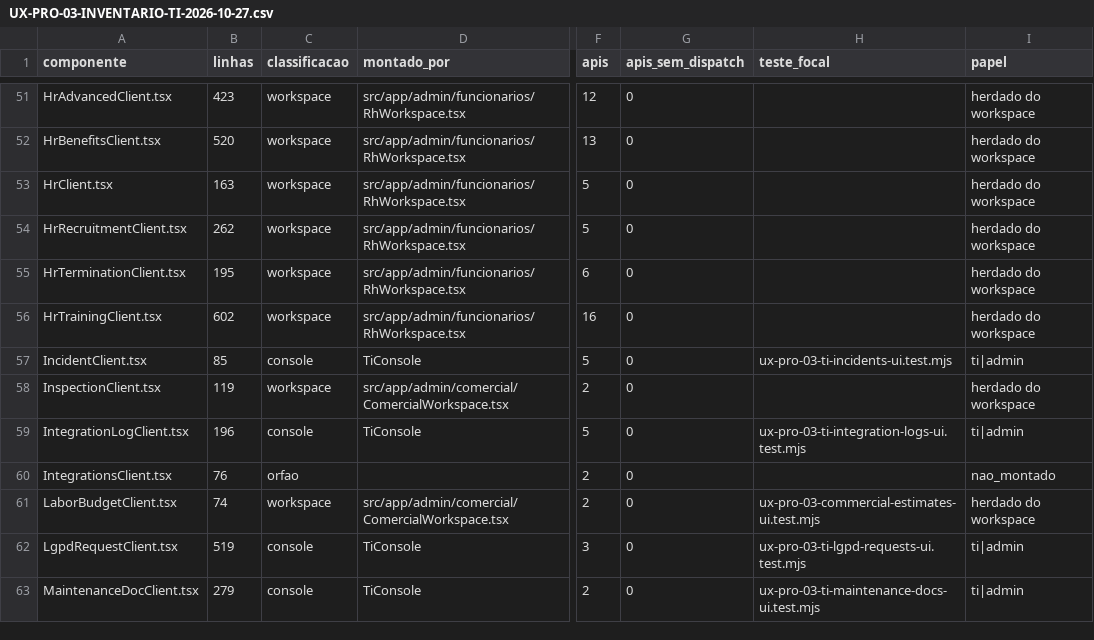
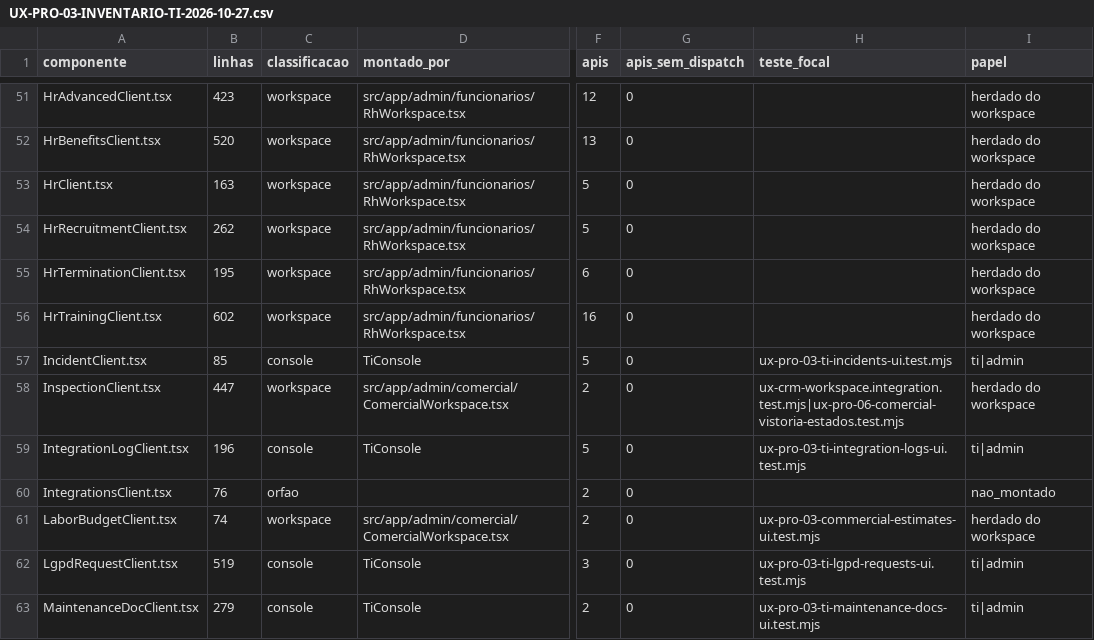
Before and after one commit to berger33/gruposegsystemseguranca, a CSV file: docs/UX-PRO-03-INVENTARIO-TI-2026-10-27.csv, drawn as a sheet; only a part is shown, gaps mark what is left out; the diff names each change by its address in the sheet, - before the commit and + after, or states it on an @@ line.

Commit message:
feat(ux-pro-06): estado de leitura honesto da Vistoria em /admin/comercial
A primeira etapa de /admin/comercial (aba Vistoria, conteúdo default da tela)
era uma superfície viva sem prova: `InspectionClient` aparecia 0 vez em
`tests/` e `scripts/`, o workflow `ux-crm-delivery.yml` dispara em
`src/app/admin/comercial/**` sem nenhum cenário que abrisse essa superfície e o
estado de leitura não era honesto — falha de checklist engolida em `catch {}`
(a tela dizia "Templates (0)"), código técnico do servidor impresso cru
(`inspection_unavailable`, `create_failed`), primeira leitura pendente
apresentada como lista vazia, `data.inspections || []` transformando resposta
sem lista em vazio, nenhuma sequência de leitura e nenhum vazio/negado/retry.

Mudança aditiva, só de leitura de estado: carregando / atualizando / atualizado
/ vazio / desatualizado / erro / negado com `role="status"`/`role="alert"`,
`aria-busy`, sequência própria de leitura e de checklist, `Array.isArray` em
`inspections`/`templates`/`checklist`, tradução dos códigos (inclui
`admin_session_required`, `same_origin_required`, `inspection_unavailable`),
repetição só para falha recuperável, escrita preservada (mesmo POST, mesmo
corpo, mesmos campos) com `aria-busy` e confirmação, rótulos visíveis +
`aria-label` e módulo de estilos com tokens semânticos (tema noturno).

Prova: sonda da base 6/6 no gate filtrado; focal novo RED 4/9 → GREEN 9/9;
cenários de navegador RED 0/5 → GREEN 5/5; gate CRM 42/42; npm test 1254/1254;
typecheck 0; build; wave0 5/5; quatro inventários --check; reaudit:sec 35/35;
npm audit 0 vulnerabilidades; portal 49/49; ux-hr 20/20; SHAs de
`next-env.d.ts` e `tsconfig.json` preservados.

Sem migração, sem mudança de contrato, papel ou permissão. O PATCH legado do RH
continua 500 (asserção intacta) e mensagens/evidências continuam sem checar o
compartilhamento do relato. 0/222 com aceite humano; produção NO-GO.

Co-authored-by: arena-agent <297053741+arena-agent@users.noreply.github.com>

```diff
--- a/docs/UX-PRO-03-INVENTARIO-TI-2026-10-27.csv
+++ b/docs/UX-PRO-03-INVENTARIO-TI-2026-10-27.csv
-B58 (linhas): 119
+B58 (linhas): 447
-H58 (teste_focal): (empty)
+H58 (teste_focal): ux-crm-workspace.integration.test.mjs|ux-pro-06-comercial-vistoria-estados.test.mjs
```
Also changed, not shown: 9 other files.
